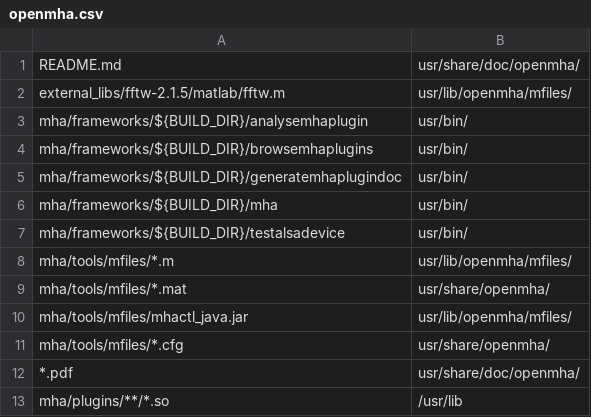
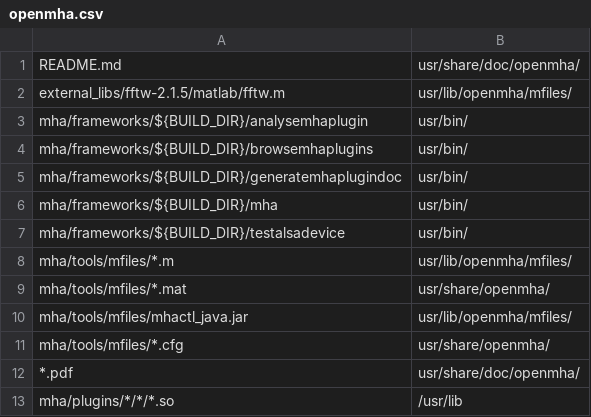
Before and after one commit to HoerTech-gGmbH/openMHA, a CSV file: mha/tools/packaging/deb/openmha.csv, drawn as a sheet.

Commit message:
Fix typo in path

```diff
--- a/mha/tools/packaging/deb/openmha.csv
+++ b/mha/tools/packaging/deb/openmha.csv
@@ -12,2 +12,2 @@ mha/tools/mfiles/*.cfg,usr/share/openmha/
 *.pdf,usr/share/doc/openmha/
-mha/plugins/**/*.so,/usr/lib
+mha/plugins/*/*/*.so,/usr/lib
```
